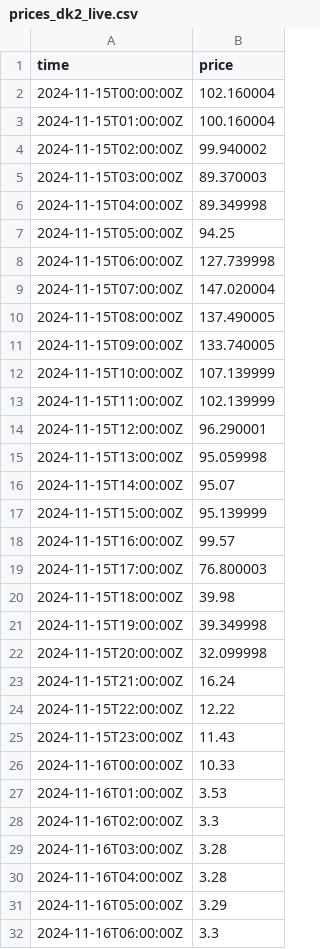
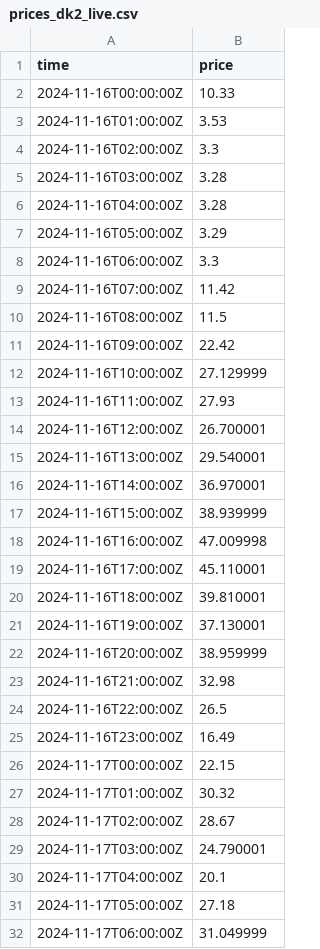
Before and after one commit to tallerzalan/dk1-pipelines, a CSV file: price-dk2/live/prices_dk2_live.csv, drawn as a sheet; only a part is shown; the shorter side is filled out with more unchanged rows; the diff covers the shown part only.

```diff
--- a/price-dk2/live/prices_dk2_live.csv
+++ b/price-dk2/live/prices_dk2_live.csv
@@ -1,26 +1,2 @@
 time,price
-2024-11-15T00:00:00Z,102.160004
-2024-11-15T01:00:00Z,100.160004
-2024-11-15T02:00:00Z,99.940002
-2024-11-15T03:00:00Z,89.370003
-2024-11-15T04:00:00Z,89.349998
-2024-11-15T05:00:00Z,94.25
-2024-11-15T06:00:00Z,127.739998
-2024-11-15T07:00:00Z,147.020004
-2024-11-15T08:00:00Z,137.490005
-2024-11-15T09:00:00Z,133.740005
-2024-11-15T10:00:00Z,107.139999
-2024-11-15T11:00:00Z,102.139999
-2024-11-15T12:00:00Z,96.290001
-2024-11-15T13:00:00Z,95.059998
-2024-11-15T14:00:00Z,95.07
-2024-11-15T15:00:00Z,95.139999
-2024-11-15T16:00:00Z,99.57
-2024-11-15T17:00:00Z,76.800003
-2024-11-15T18:00:00Z,39.98
-2024-11-15T19:00:00Z,39.349998
-2024-11-15T20:00:00Z,32.099998
-2024-11-15T21:00:00Z,16.24
-2024-11-15T22:00:00Z,12.22
-2024-11-15T23:00:00Z,11.43
 2024-11-16T00:00:00Z,10.33
```
Also changed, not shown: 24 added rows elsewhere in this file, price-dk2/forecasts/forecasts_live.csv, price-dk2/forecasts/forecasts_python.csv, 19 other files.
